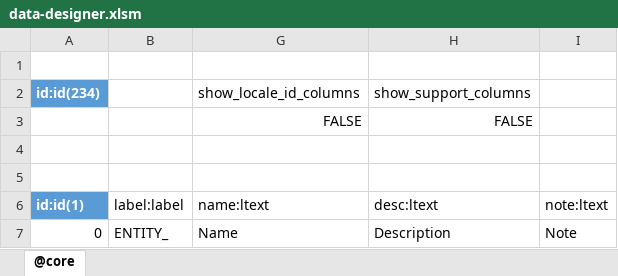
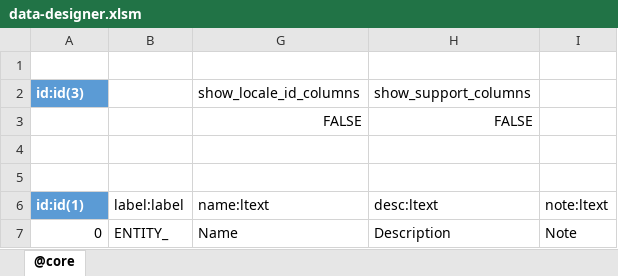
Before and after one commit to jacoby3210/cas-data-designer, an Excel workbook: dist/data-designer.xlsm, sheet @core, drawn as a sheet; values as stored, in another font and other column widths than the file's, no borders; table styles not drawn; the diff names each change by its address in the sheet, - before the commit and + after, or states it on an @@ line.

Commit message:
update: dist\data-designer.xmlm - Module Produce - improving the python script being created.

```diff
--- a/dist/data-designer.xlsm (sheet @core)
+++ b/dist/data-designer.xlsm (sheet @core)
-A2: id:id(234)
+A2: id:id(3)
```
